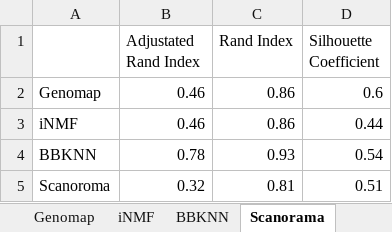
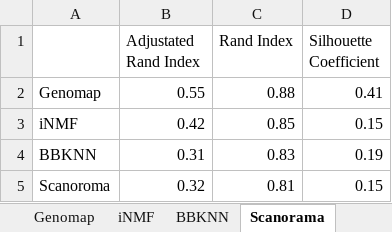
Before and after one commit to arianarahman/Multi-omics-Integrated-Genomap, an Excel workbook: ARI_RI_SC_Plots.xlsx, sheet Scanorama, drawn as a sheet; values as stored, in another font and other column widths than the file's, no borders; charts and pictures not drawn; the diff names each change by its address in the sheet, - before the commit and + after, or states it on an @@ line.

```diff
--- a/ARI_RI_SC_Plots.xlsx (sheet Scanorama)
+++ b/ARI_RI_SC_Plots.xlsx (sheet Scanorama)
-B2 (Adjustated Rand Index): 0.46
+B2 (Adjustated Rand Index): 0.55
-C2 (Rand Index): 0.86
+C2 (Rand Index): 0.88
-D2 (Silhouette Coefficient): 0.6
+D2 (Silhouette Coefficient): 0.41
-B3 (Adjustated Rand Index): 0.46
+B3 (Adjustated Rand Index): 0.42
-C3 (Rand Index): 0.86
+C3 (Rand Index): 0.85
-D3 (Silhouette Coefficient): 0.44
+D3 (Silhouette Coefficient): 0.15
-B4 (Adjustated Rand Index): 0.78
+B4 (Adjustated Rand Index): 0.31
-C4 (Rand Index): 0.93
+C4 (Rand Index): 0.83
-D4 (Silhouette Coefficient): 0.54
+D4 (Silhouette Coefficient): 0.19
-D5 (Silhouette Coefficient): 0.51
+D5 (Silhouette Coefficient): 0.15
```
Also changed, not shown: sheet iNMF, sheet BBKNN, sheet Genomap, charts or pictures, 6 other files.
